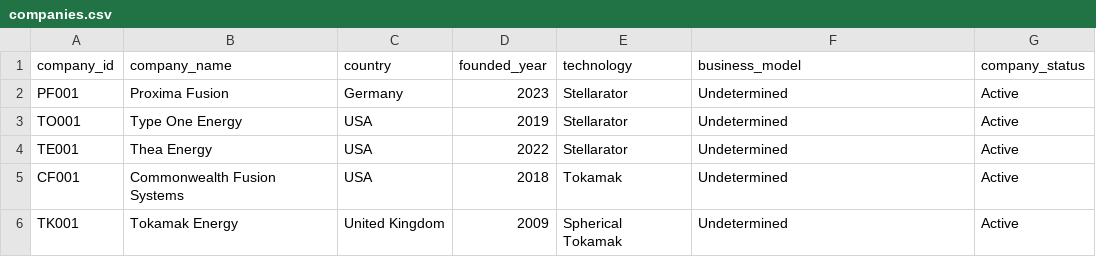
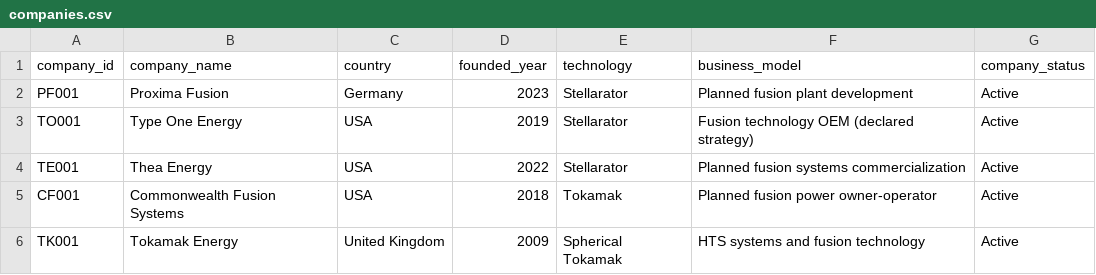
Before and after one commit to JeeDee03/fusion-energy-strategy-analysis, a CSV file: data/companies.csv, drawn as a sheet.

Commit message:
Synchronize company profiles and required model reports

```diff
--- a/data/companies.csv
+++ b/data/companies.csv
@@ -1,6 +1,6 @@
 company_id,company_name,country,founded_year,technology,business_model,company_status
-PF001,Proxima Fusion,Germany,2023,Stellarator,Undetermined,Active
-TO001,Type One Energy,USA,2019,Stellarator,Undetermined,Active
-TE001,Thea Energy,USA,2022,Stellarator,Undetermined,Active
-CF001,Commonwealth Fusion Systems,USA,2018,Tokamak,Undetermined,Active
-TK001,Tokamak Energy,United Kingdom,2009,Spherical Tokamak,Undetermined,Active
+PF001,Proxima Fusion,Germany,2023,Stellarator,Planned fusion plant development,Active
+TO001,Type One Energy,USA,2019,Stellarator,Fusion technology OEM (declared strategy),Active
+TE001,Thea Energy,USA,2022,Stellarator,Planned fusion systems commercialization,Active
+CF001,Commonwealth Fusion Systems,USA,2018,Tokamak,Planned fusion power owner-operator,Active
+TK001,Tokamak Energy,United Kingdom,2009,Spherical Tokamak,HTS systems and fusion technology,Active
```
Also changed, not shown: 2 other files.
